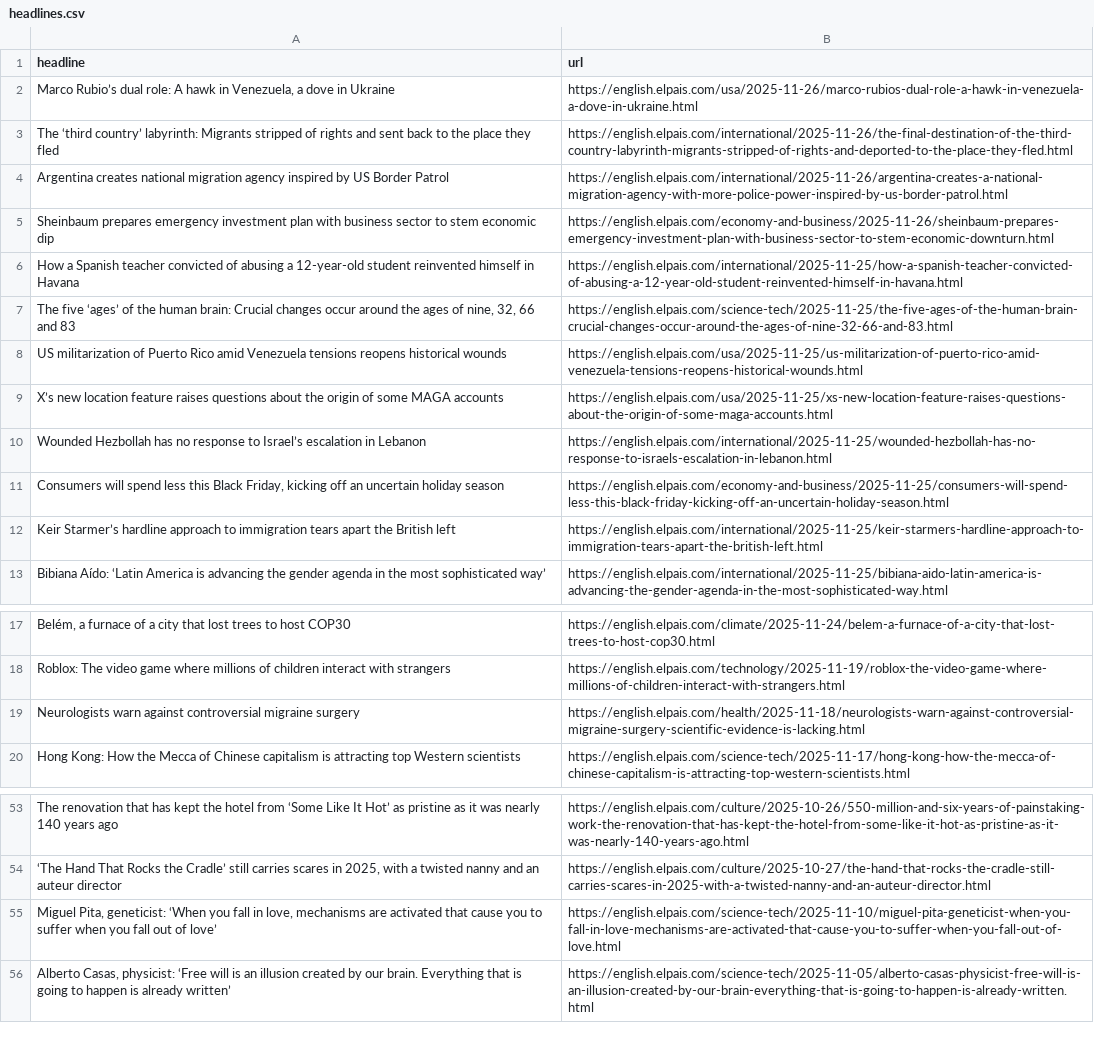
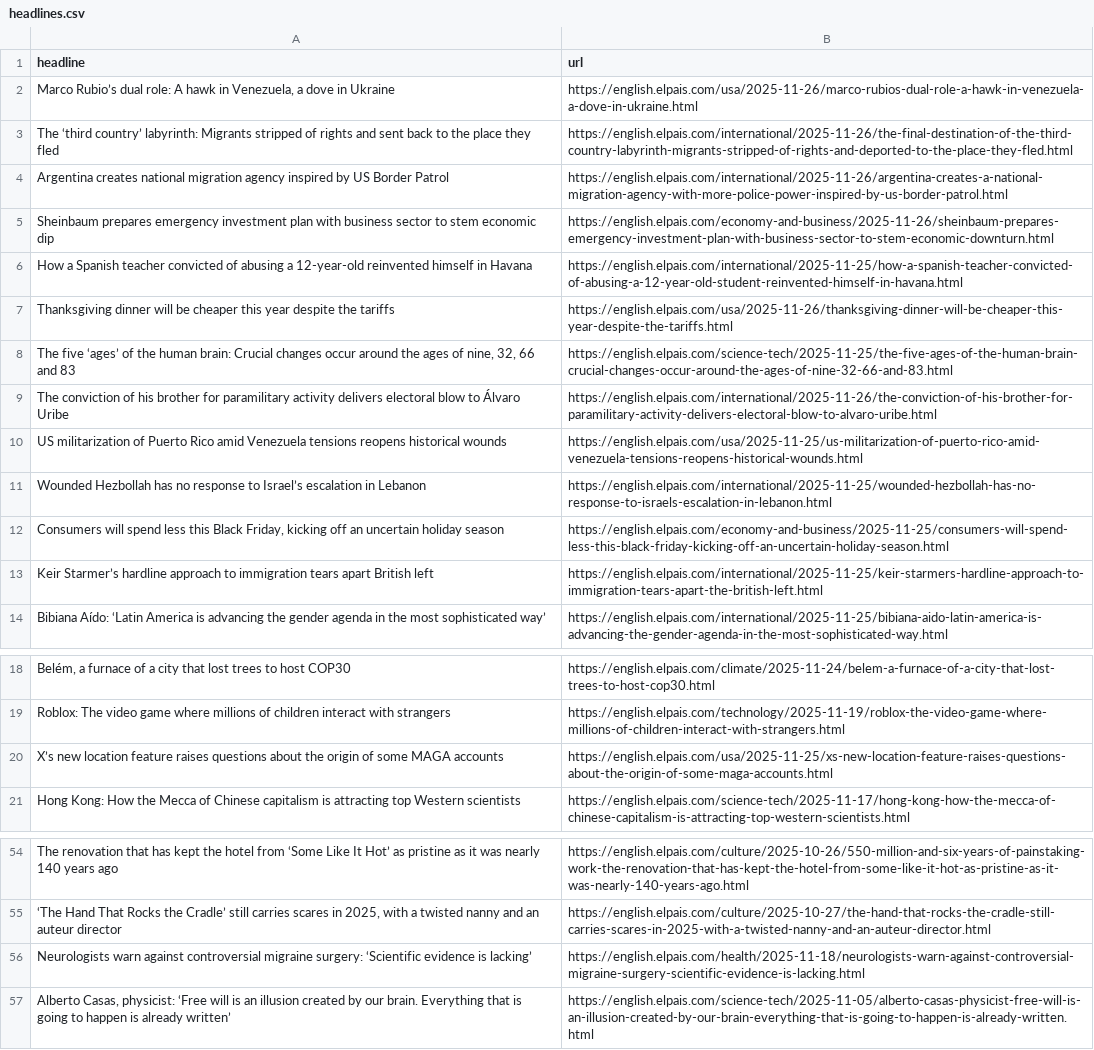
Before and after one commit to LisaMEckardt/el-pais-autoscraper, a CSV file: headlines.csv, drawn as a sheet; only a part is shown, gaps mark what is left out.

```diff
--- a/headlines.csv
+++ b/headlines.csv
@@ -5,9 +5,10 @@ Argentina creates national migration agency inspired by US Border Patrol,https:/
 Sheinbaum prepares emergency investment plan with business sector to stem economic dip,https://english.elpais.com/economy-and-business/2025-11-26/sheinbaum-prepares-emergency-investment-plan-with-business-sector-to-stem-economic-downturn.html
-How a Spanish teacher convicted of abusing a 12-year-old student reinvented himself in Havana,https://english.elpais.com/international/2025-11-25/how-a-spanish-teacher-convicted-of-abusing-a-12-year-old-student-reinvented-himself-in-havana.html
+How a Spanish teacher convicted of abusing a 12-year-old reinvented himself in Havana,https://english.elpais.com/international/2025-11-25/how-a-spanish-teacher-convicted-of-abusing-a-12-year-old-student-reinvented-himself-in-havana.html
+Thanksgiving dinner will be cheaper this year despite the tariffs ,https://english.elpais.com/usa/2025-11-26/thanksgiving-dinner-will-be-cheaper-this-year-despite-the-tariffs.html
 "The five ‘ages’ of the human brain: Crucial changes occur around the ages of nine, 32, 66 and 83",https://english.elpais.com/science-tech/2025-11-25/the-five-ages-of-the-human-brain-crucial-changes-occur-around-the-ages-of-nine-32-66-and-83.html
+The conviction of his brother for paramilitary activity delivers electoral blow to Álvaro Uribe,https://english.elpais.com/international/2025-11-26/the-conviction-of-his-brother-for-paramilitary-activity-delivers-electoral-blow-to-alvaro-uribe.html
 US militarization of Puerto Rico amid Venezuela tensions reopens historical wounds,https://english.elpais.com/usa/2025-11-25/us-militarization-of-puerto-rico-amid-venezuela-tensions-reopens-historical-wounds.html
-X’s new location feature raises questions about the origin of some MAGA accounts ,https://english.elpais.com/usa/2025-11-25/xs-new-location-feature-raises-questions-about-the-origin-of-some-maga-accounts.html
 Wounded Hezbollah has no response to Israel’s escalation in Lebanon ,https://english.elpais.com/international/2025-11-25/wounded-hezbollah-has-no-response-to-israels-escalation-in-lebanon.html
 "Consumers will spend less this Black Friday, kicking off an uncertain holiday season",https://english.elpais.com/economy-and-business/2025-11-25/consumers-will-spend-less-this-black-friday-kicking-off-an-uncertain-holiday-season.html
-Keir Starmer’s hardline approach to immigration tears apart the British left  ,https://english.elpais.com/international/2025-11-25/keir-starmers-hardline-approach-to-immigration-tears-apart-the-british-left.html
+Keir Starmer’s hardline approach to immigration tears apart British left,https://english.elpais.com/international/2025-11-25/keir-starmers-hardline-approach-to-immigration-tears-apart-the-british-left.html
 Bibiana Aído: ‘Latin America is advancing the gender agenda in the most sophisticated way’,https://english.elpais.com/international/2025-11-25/bibiana-aido-latin-america-is-advancing-the-gender-agenda-in-the-most-sophisticated-way.html
@@ -18,3 +19,3 @@ Bibiana Aído: ‘Latin America is advancing the gender agenda in the most sophi
 Roblox: The video game where millions of children interact with strangers,https://english.elpais.com/technology/2025-11-19/roblox-the-video-game-where-millions-of-children-interact-with-strangers.html
-Neurologists warn against controversial migraine surgery,https://english.elpais.com/health/2025-11-18/neurologists-warn-against-controversial-migraine-surgery-scientific-evidence-is-lacking.html
+X’s new location feature raises questions about the origin of some MAGA accounts ,https://english.elpais.com/usa/2025-11-25/xs-new-location-feature-raises-questions-about-the-origin-of-some-maga-accounts.html
 Hong Kong: How the Mecca of Chinese capitalism is attracting top Western scientists,https://english.elpais.com/science-tech/2025-11-17/hong-kong-how-the-mecca-of-chinese-capitalism-is-attracting-top-western-scientists.html
@@ -55,3 +56,3 @@ The renovation that has kept the hotel from ‘Some Like It Hot’ as pristine a
 "‘The Hand That Rocks the Cradle’ still carries scares in 2025, with a twisted nanny and an auteur director",https://english.elpais.com/culture/2025-10-27/the-hand-that-rocks-the-cradle-still-carries-scares-in-2025-with-a-twisted-nanny-and-an-auteur-director.html
-"Miguel Pita, geneticist: ‘When you fall in love, mechanisms are activated that cause you to suffer when you fall out of love’ ",https://english.elpais.com/science-tech/2025-11-10/miguel-pita-geneticist-when-you-fall-in-love-mechanisms-are-activated-that-cause-you-to-suffer-when-you-fall-out-of-love.html
+Neurologists warn against controversial migraine surgery: ‘Scientific evidence is lacking’,https://english.elpais.com/health/2025-11-18/neurologists-warn-against-controversial-migraine-surgery-scientific-evidence-is-lacking.html
 "Alberto Casas, physicist: ‘Free will is an illusion created by our brain. Everything that is going to happen is already written’ ",https://english.elpais.com/science-tech/2025-11-05/alberto-casas-physicist-free-will-is-an-illusion-created-by-our-brain-everything-that-is-going-to-happen-is-already-written.html
```
